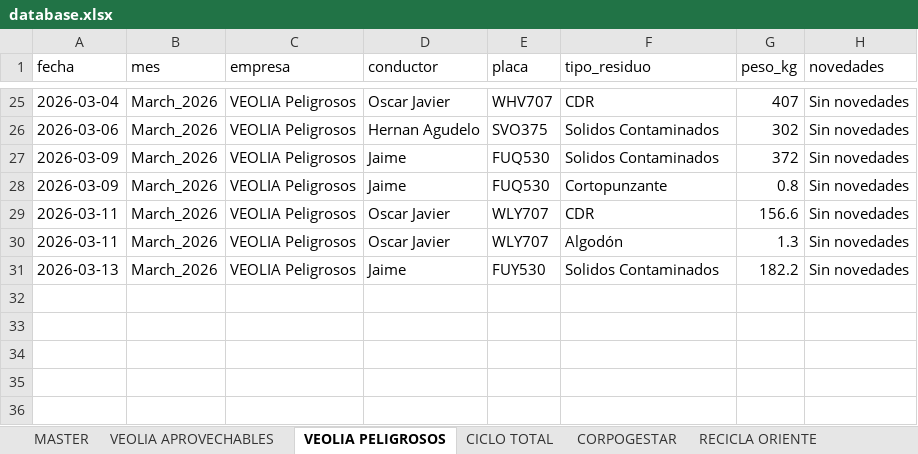
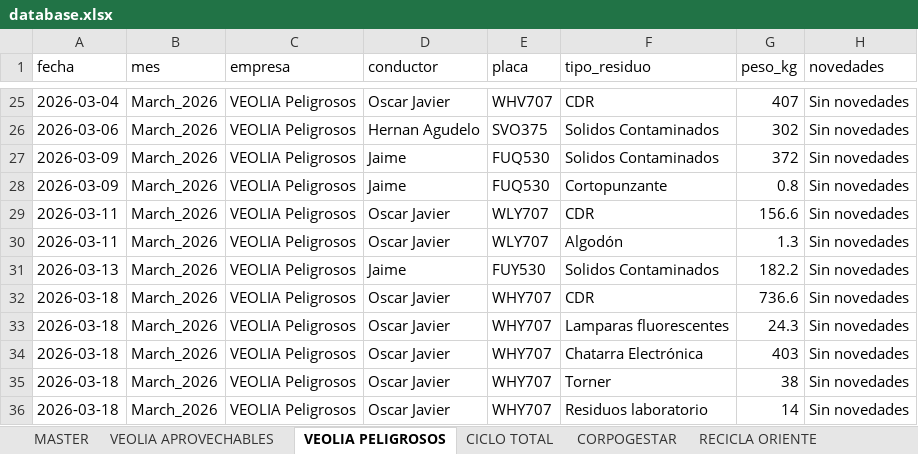
Before and after one commit to alejandraho013/registro-salida-residuos, an Excel workbook: database.xlsx, sheet VEOLIA PELIGROSOS, drawn as a sheet; only a part is shown, gaps mark what is left out; values as stored, in another font and other column widths than the file's, no borders; the diff names each change by its address in the sheet, - before the commit and + after, or states it on an @@ line.

Commit message:
Reg_VEOLIA Peligrosos_WHY707_20260507_161251

```diff
--- a/database.xlsx (sheet VEOLIA PELIGROSOS)
+++ b/database.xlsx (sheet VEOLIA PELIGROSOS)
+row 32: 2026-03-18 | March_2026 | VEOLIA Peligrosos | Oscar Javier | WHY707 | CDR | 736.6 | Sin novedades
+row 33: 2026-03-18 | March_2026 | VEOLIA Peligrosos | Oscar Javier | WHY707 | Lamparas fluorescentes | 24.3 | Sin novedades
+row 34: 2026-03-18 | March_2026 | VEOLIA Peligrosos | Oscar Javier | WHY707 | Chatarra Electrónica | 403 | Sin novedades
+row 35: 2026-03-18 | March_2026 | VEOLIA Peligrosos | Oscar Javier | WHY707 | Torner | 38 | Sin novedades
+row 36: 2026-03-18 | March_2026 | VEOLIA Peligrosos | Oscar Javier | WHY707 | Residuos laboratorio | 14 | Sin novedades
```
Also changed, not shown: sheet MASTER.
